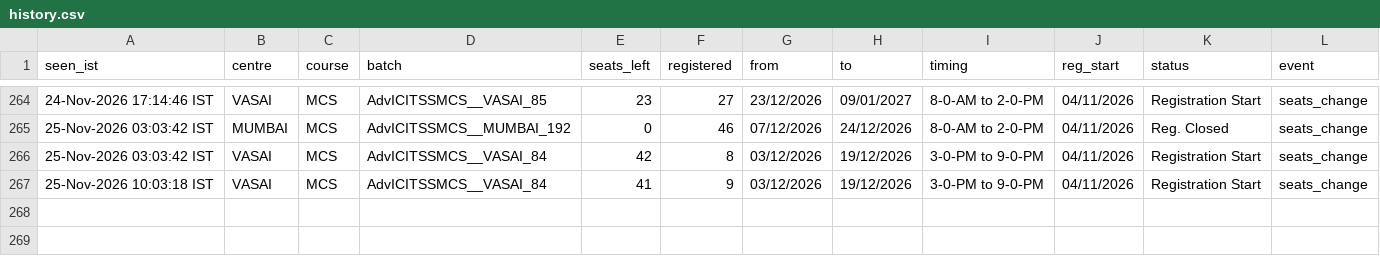
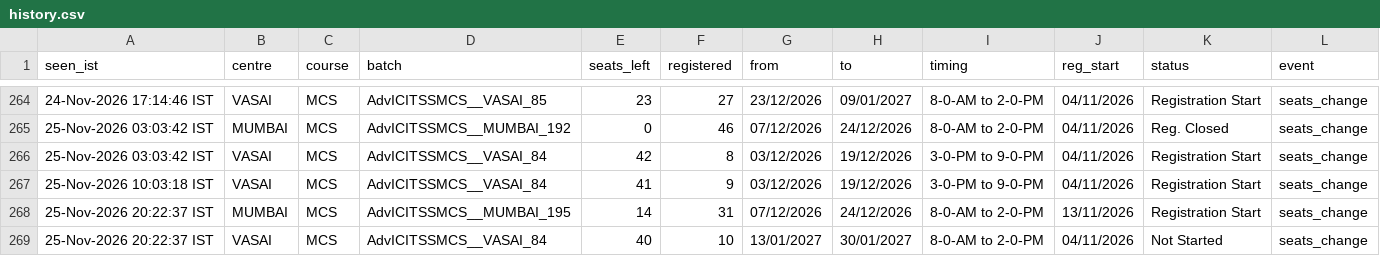
Before and after one commit to Costlyproo/icai-alert-bot, a CSV file: history.csv, drawn as a sheet; only a part is shown, gaps mark what is left out; the diff names each change by its address in the sheet, - before the commit and + after, or states it on an @@ line.

```diff
--- a/history.csv
+++ b/history.csv
+row 268: 25-Nov-2026 20:22:37 IST | MUMBAI | MCS | AdvICITSSMCS__MUMBAI_195 | 14 | 31 | 07/12/2026 | 24/12/2026 | 8-0-AM to 2-0-PM | 13/11/2026 | Registration Start | seats_change
+row 269: 25-Nov-2026 20:22:37 IST | VASAI | MCS | AdvICITSSMCS__VASAI_84 | 40 | 10 | 13/01/2027 | 30/01/2027 | 8-0-AM to 2-0-PM | 04/11/2026 | Not Started | seats_change
```
Also changed, not shown: 1 other file.
